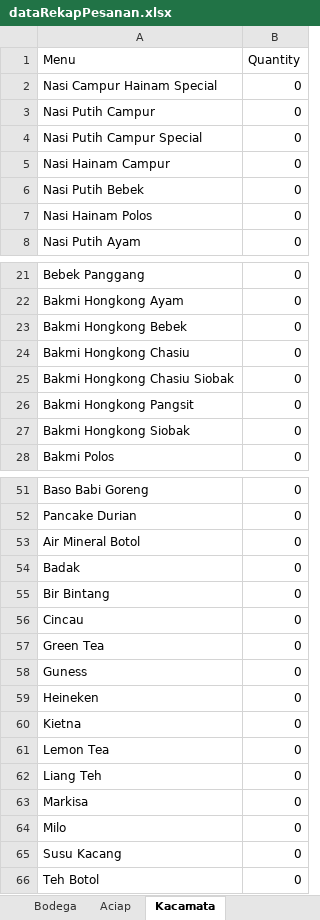
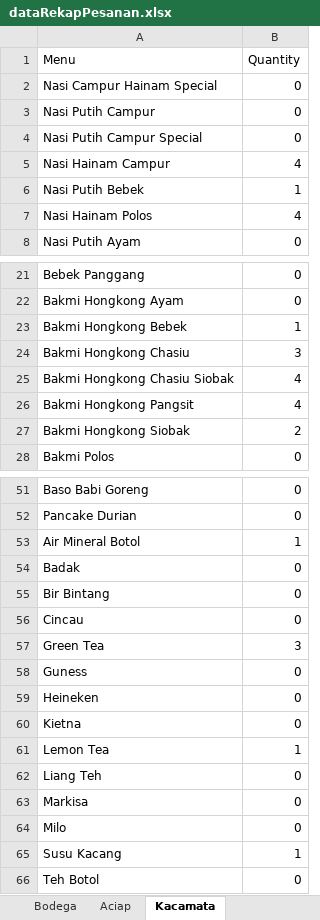
Before and after one commit to regawarp/FoodCourt, an Excel workbook: src/data/dataRekapPesanan.xlsx, sheet Kacamata, drawn as a sheet; only a part is shown, gaps mark what is left out; values as stored, in another font and other column widths than the file's, no borders; the diff covers the shown part only; the diff names each change by its address in the sheet, - before the commit and + after, or states it on an @@ line.

```diff
--- a/src/data/dataRekapPesanan.xlsx (sheet Kacamata)
+++ b/src/data/dataRekapPesanan.xlsx (sheet Kacamata)
-B5 (Quantity): 0
+B5 (Quantity): 4
-B6 (Quantity): 0
+B6 (Quantity): 1
-B7 (Quantity): 0
+B7 (Quantity): 4
-B23 (Quantity): 0
+B23 (Quantity): 1
-B24 (Quantity): 0
+B24 (Quantity): 3
-B25:B26 (Quantity): 0
+B25:B26 (Quantity): 4
-B27 (Quantity): 0
+B27 (Quantity): 2
-B53 (Quantity): 0
+B53 (Quantity): 1
-B57 (Quantity): 0
+B57 (Quantity): 3
-B61 (Quantity): 0
+B61 (Quantity): 1
-B65 (Quantity): 0
+B65 (Quantity): 1
```
Also changed, not shown: 1 edited cell elsewhere in this sheet, src/data/dataBill.xlsx, src/data/dataMeja.xlsx, 21 other files.
